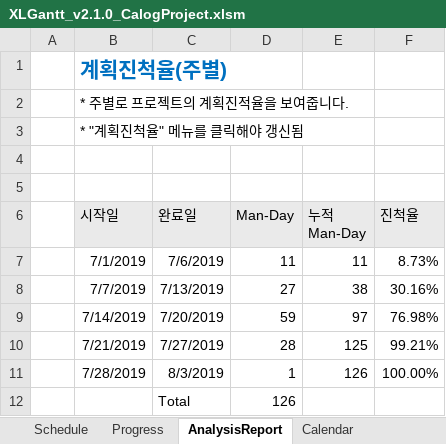
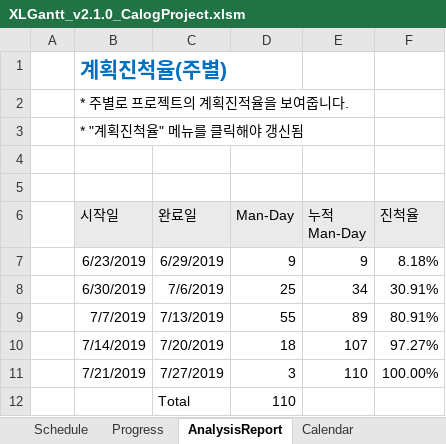
Before and after one commit to johnbaek85/Documents_Calog, an Excel workbook: Schedule/XLGantt_v2.1.0_CalogProject.xlsm, sheet AnalysisReport, drawn as a sheet; values as stored, in another font and other column widths than the file's, no borders; charts and pictures not drawn; removed rows and columns are numbered as before the commit, all else as after; the diff names each change by its address in the sheet, - before the commit and + after, or states it on an @@ line.

```diff
--- a/Schedule/XLGantt_v2.1.0_CalogProject.xlsm (sheet AnalysisReport)
+++ b/Schedule/XLGantt_v2.1.0_CalogProject.xlsm (sheet AnalysisReport)
-row 7:  | 7/1/2019 | 7/6/2019 | 11 | 11 | 8.73%
+row 7:  | 6/23/2019 | 6/29/2019 | 9 | 9 | 8.18%
+row 8:  | 6/30/2019 | 7/6/2019 | 25 | 34 | 30.91%
-D9 (Man-Day): 27
+D9 (Man-Day): 55
-E9 (누적 Man-Day): 38
+E9 (누적 Man-Day): 89
-F9 (진척율): 30.16%
+F9 (진척율): 80.91%
-D10 (Man-Day): 59
+D10 (Man-Day): 18
-E10 (누적 Man-Day): 97
+E10 (누적 Man-Day): 107
-F10 (진척율): 76.98%
+F10 (진척율): 97.27%
-D11 (Man-Day): 28
+D11 (Man-Day): 3
-E11 (누적 Man-Day): 125
+E11 (누적 Man-Day): 110
-F11 (진척율): 99.21%
+F11 (진척율): 100.00%
-row 11:  | 7/28/2019 | 8/3/2019 | 1 | 126 | 100.00%
-D12 (Man-Day): 126
+D12 (Man-Day): 110
```
Also changed, not shown: sheet Schedule, sheet Progress, hidden cells, charts or pictures.
